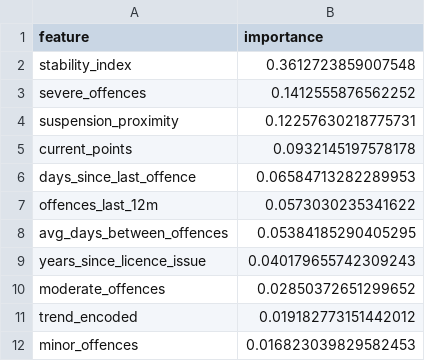
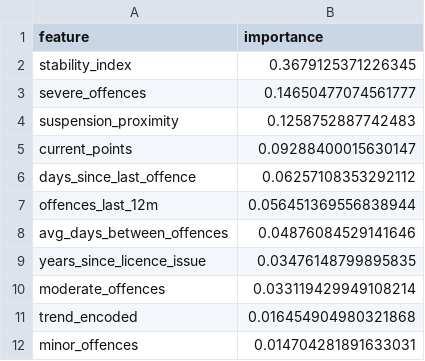
Before and after one commit to Ro1o/Persovault, a CSV file: backend/ai/feature_importance.csv, drawn as a sheet.

```diff
--- a/backend/ai/feature_importance.csv
+++ b/backend/ai/feature_importance.csv
@@ -1,12 +1,12 @@
 feature,importance
-stability_index,0.3612723859007548
-severe_offences,0.1412555876562252
-suspension_proximity,0.12257630218775731
-current_points,0.0932145197578178
-days_since_last_offence,0.06584713282289953
-offences_last_12m,0.0573030235341622
-avg_days_between_offences,0.05384185290405295
-years_since_licence_issue,0.040179655742309243
-moderate_offences,0.02850372651299652
-trend_encoded,0.019182773151442012
-minor_offences,0.016823039829582453
+stability_index,0.3679125371226345
+severe_offences,0.14650477074561777
+suspension_proximity,0.1258752887742483
+current_points,0.09288400015630147
+days_since_last_offence,0.06257108353292112
+offences_last_12m,0.056451369556838944
+avg_days_between_offences,0.04876084529141646
+years_since_licence_issue,0.03476148799895835
+moderate_offences,0.033119429949108214
+trend_encoded,0.016454904980321868
+minor_offences,0.014704281891633031
```
Also changed, not shown: backend/ai/synthetic_drivers.csv, 1 other file.
